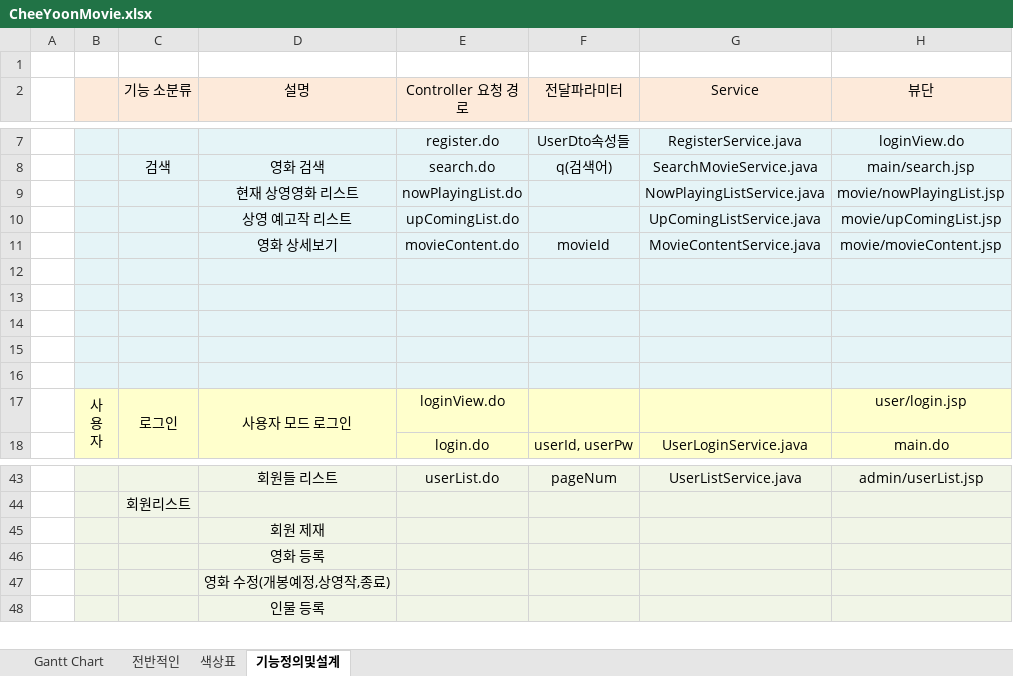
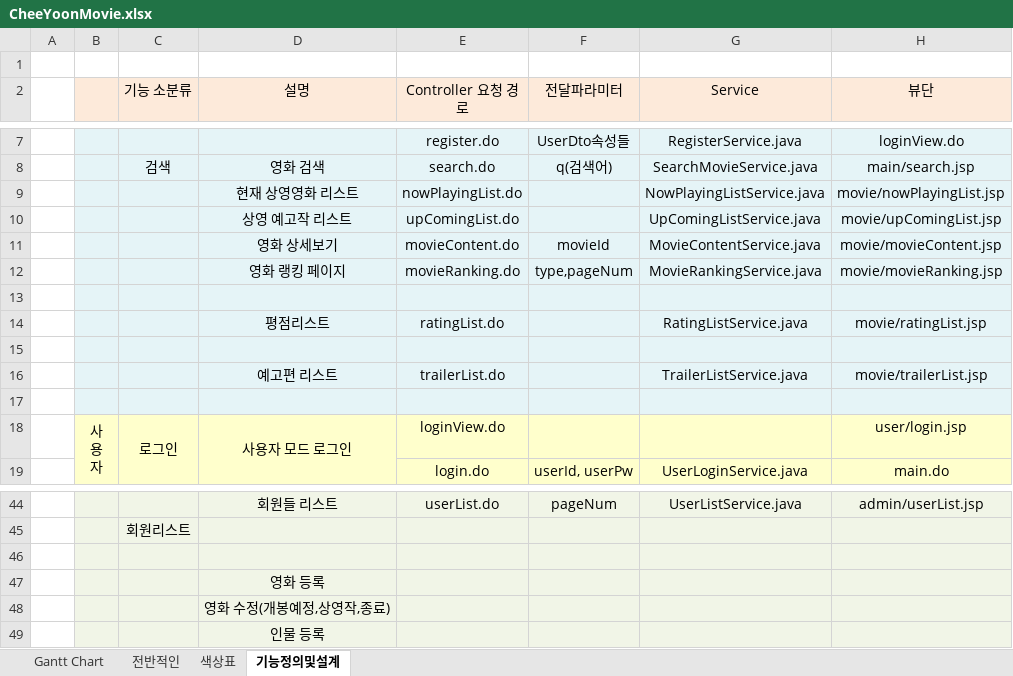
Before and after one commit to Alipheese16th/webPro, an Excel workbook: project/CheeYoonMovie.xlsx, sheet 기능정의및설계, drawn as a sheet; only a part is shown, gaps mark what is left out; values as stored, in another font and other column widths than the file's, no borders; removed rows and columns are numbered as before the commit, all else as after; the diff names each change by its address in the sheet, - before the commit and + after, or states it on an @@ line.

```diff
--- a/project/CheeYoonMovie.xlsx (sheet 기능정의및설계)
+++ b/project/CheeYoonMovie.xlsx (sheet 기능정의및설계)
+row 12:  |  |  | 영화 랭킹 페이지 | movieRanking.do | type,pageNum | MovieRankingService.java | movie/movieRanking.jsp
+row 14:  |  |  | 평점리스트 | ratingList.do |  | RatingListService.java | movie/ratingList.jsp
-row 16: (empty)
+row 16:  |  |  | 예고편 리스트 | trailerList.do |  | TrailerListService.java | movie/trailerList.jsp
-row 15: (empty)
-D46 (설명): 회원 제재
+D46 (설명): (empty)
```
Also changed, not shown: sheet Gantt Chart, 3 other files.
